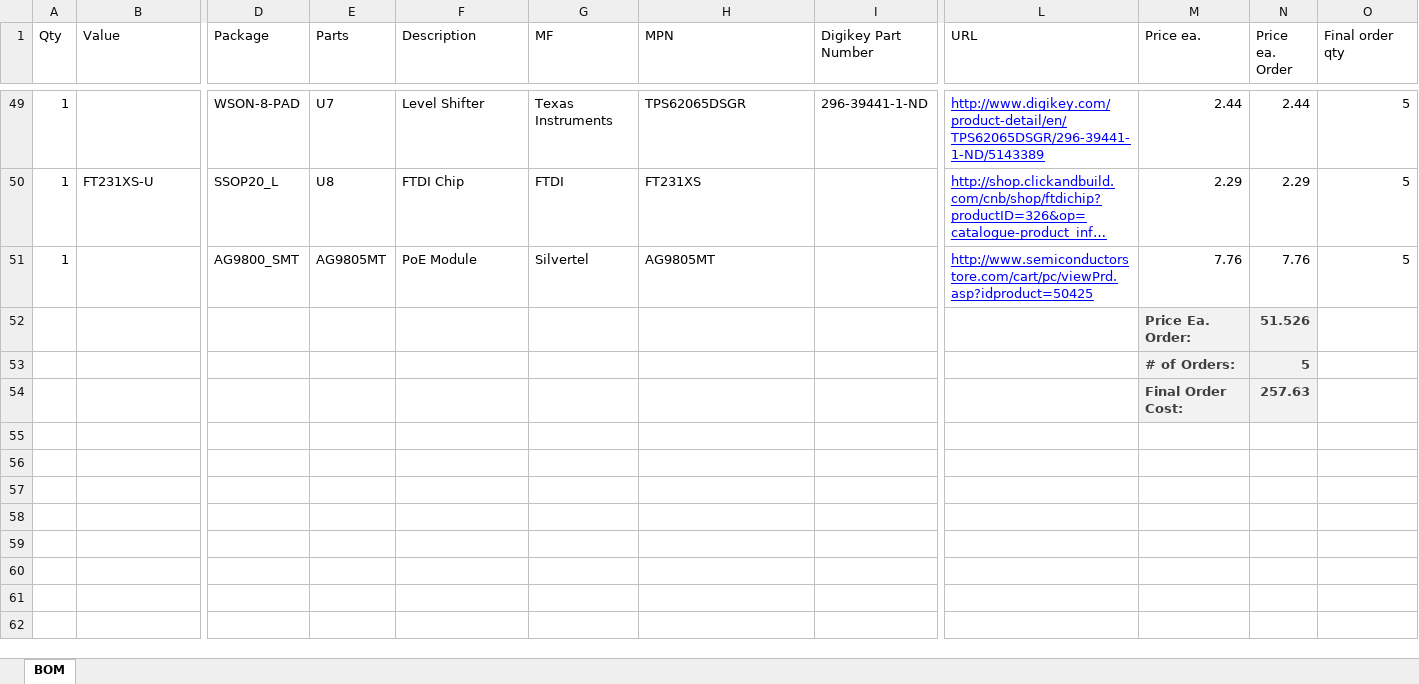
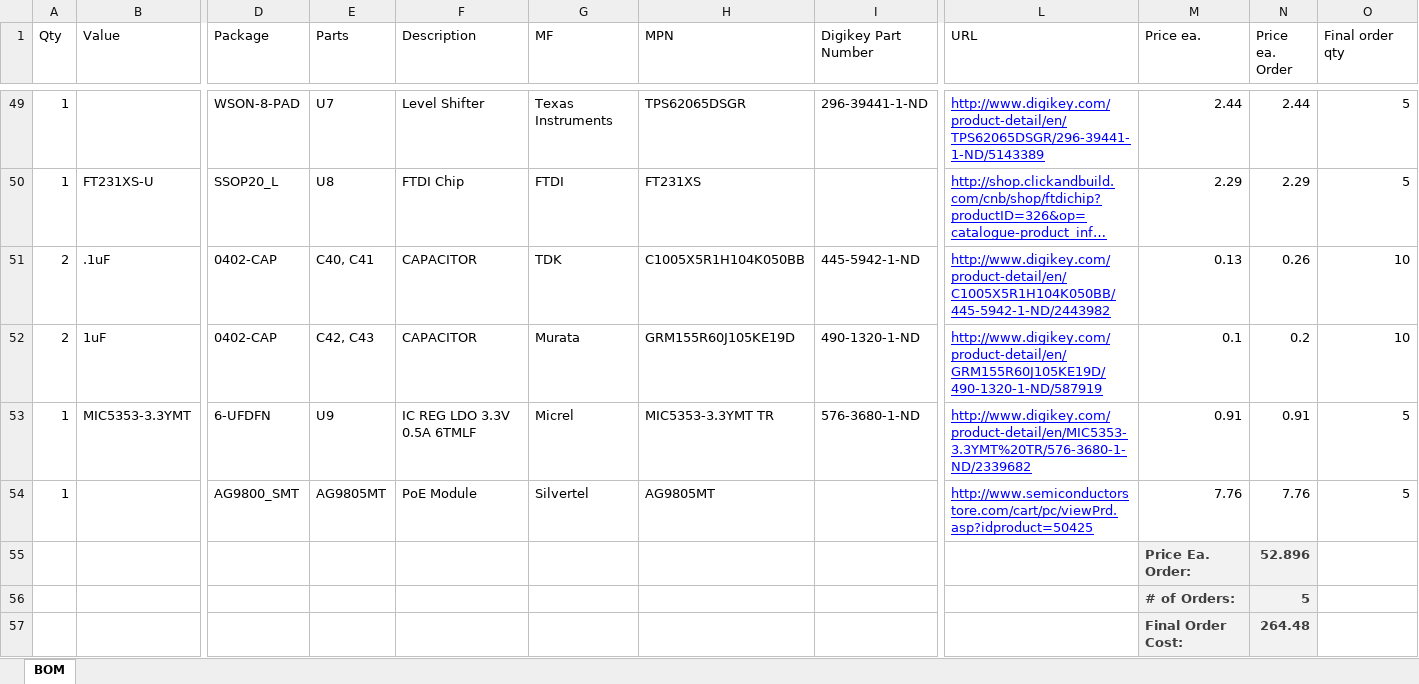
Before and after one commit to LGSInnovations/Edison-Ethernet, an Excel workbook: Hardware/v2/PoE BOM.xlsx, sheet BOM, drawn as a sheet; only a part is shown, gaps mark what is left out; long unchanged cells end in …; values as stored, in another font and other column widths than the file's, no borders; table styles not drawn; addresses are those after the commit; rows hold the shown columns only; the diff names each change by its address in the sheet, - before the commit and + after, or states it on an @@ line.

```diff
--- a/Hardware/v2/PoE BOM.xlsx (sheet BOM)
+++ b/Hardware/v2/PoE BOM.xlsx (sheet BOM)
+row 51: 2 | .1uF | 0402-CAP | C40, C41 | CAPACITOR | TDK | C1005X5R1H104K050BB | 445-5942-1-ND | http://www.digikey.com/product-detail/en/C1005X5R1H104K050BB/445-5942-1-ND/2443982 | 0.13 | 0.26 | 10
+row 52: 2 | 1uF | 0402-CAP | C42, C43 | CAPACITOR | Murata | GRM155R60J105KE19D | 490-1320-1-ND | http://www.digikey.com/product-detail/en/GRM155R60J105KE19D/490-1320-1-ND/587919 | 0.1 | 0.2 | 10
+row 53: 1 | MIC5353-3.3YMT | 6-UFDFN | U9 | IC REG LDO 3.3V 0.5A 6TMLF | Micrel | MIC5353-3.3YMT TR | 576-3680-1-ND | http://www.digikey.com/product-detail/en/MIC5353-3.3YMT%20TR/576-3680-1-ND/2339682 | 0.91 | 0.91 | 5
-N55 (Price ea. Order): 51.526
+N55 (Price ea. Order): 52.896
-N57 (Price ea. Order): 257.63
+N57 (Price ea. Order): 264.48
```
Also changed, not shown: formulas that keep their value, Hardware/v3/bom_v3.xlsx, 2 other files.
